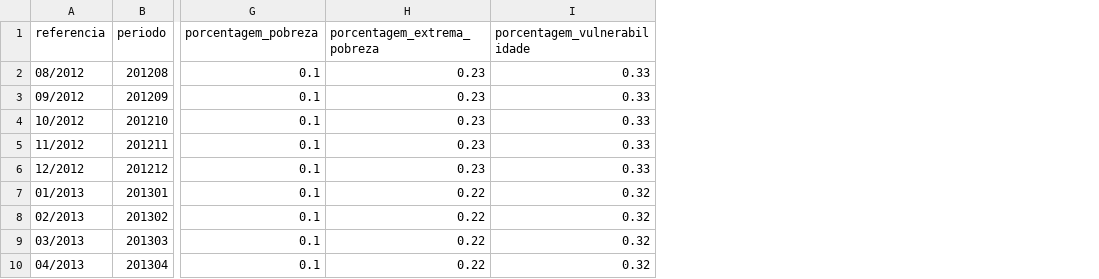
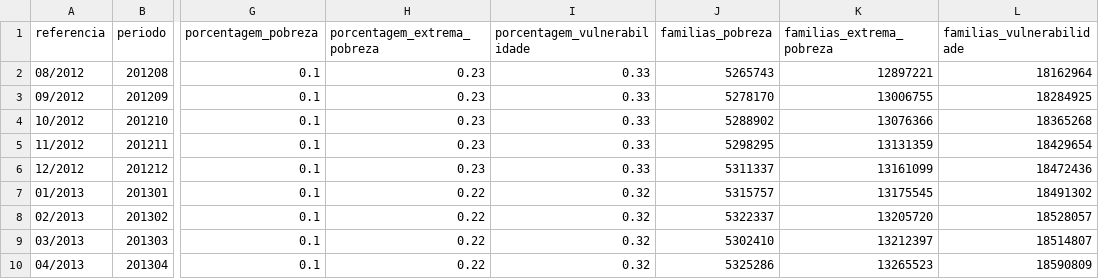
Before and after one commit to msfidelis/indices-economicos, a CSV file: data/sociais/indices_pobreza_consolidado.csv, drawn as a sheet; only a part is shown, gaps mark what is left out; the diff names each change by its address in the sheet, - before the commit and + after, or states it on an @@ line.

Commit message:
Familias - Consolidado

```diff
--- a/data/sociais/indices_pobreza_consolidado.csv
+++ b/data/sociais/indices_pobreza_consolidado.csv
+column J (familias_pobreza), rows 2-10: 5265743 | 5278170 | 5288902 | 5298295 | 5311337 | 5315757 | 5322337 | 5302410 | 5325286
+column K (familias_extrema_pobreza), rows 2-10: 12897221 | 13006755 | 13076366 | 13131359 | 13161099 | 13175545 | 13205720 | 13212397 | 13265523
+column L (familias_vulnerabilidade), rows 2-10: 18162964 | 18284925 | 18365268 | 18429654 | 18472436 | 18491302 | 18528057 | 18514807 | 18590809
```
Also changed, not shown: data/sociais/indices_pobreza_consolidado_anual.csv, 15 other files.
